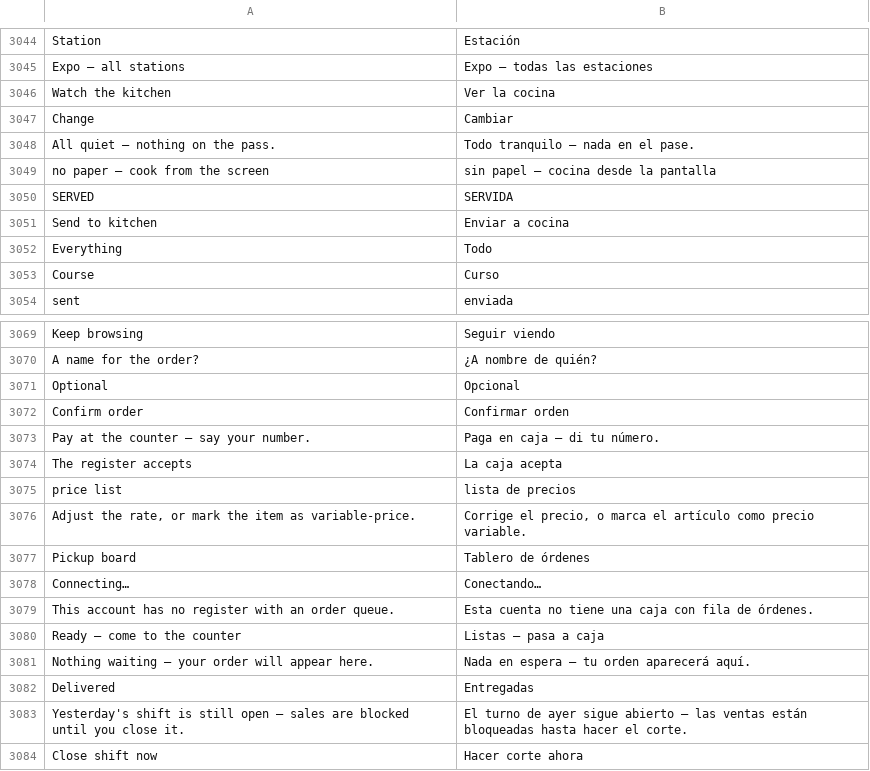
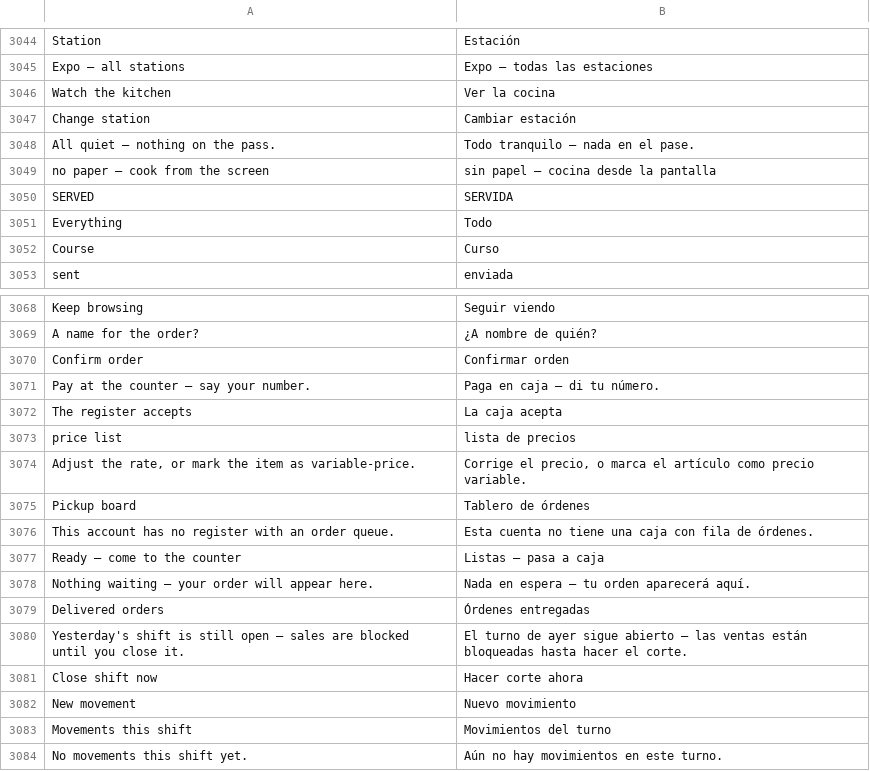
Before and after one commit to HolyMC2/POS-Awesome, a CSV file: posawesome/translations/es.csv, drawn as a sheet; only a part is shown, gaps mark what is left out; the shorter side is filled out with more unchanged rows; removed rows and columns are numbered as before the commit, all else as after; the diff names each change by its address in the sheet, - before the commit and + after, or states it on an @@ line.

Commit message:
fix(i18n): separate cash change from kitchen actions
Duplicate global source keys let kitchen wording override monetary change and delivery labels. Give the kitchen actions their own keys and reject duplicate Spanish entries.

Validation: translation regression failed before the fix; six translation tests, full typecheck and production build pass.

```diff
--- a/posawesome/translations/es.csv
+++ b/posawesome/translations/es.csv
-row 3047: Change | Cambiar
+row 3047: Change station | Cambiar estación
-row 3051: Send to kitchen | Enviar a cocina
-row 3071: Optional | Opcional
-row 3078: Connecting… | Conectando…
-row 3082: Delivered | Entregadas
+row 3079: Delivered orders | Órdenes entregadas
```
Also changed, not shown: 3 other files.
